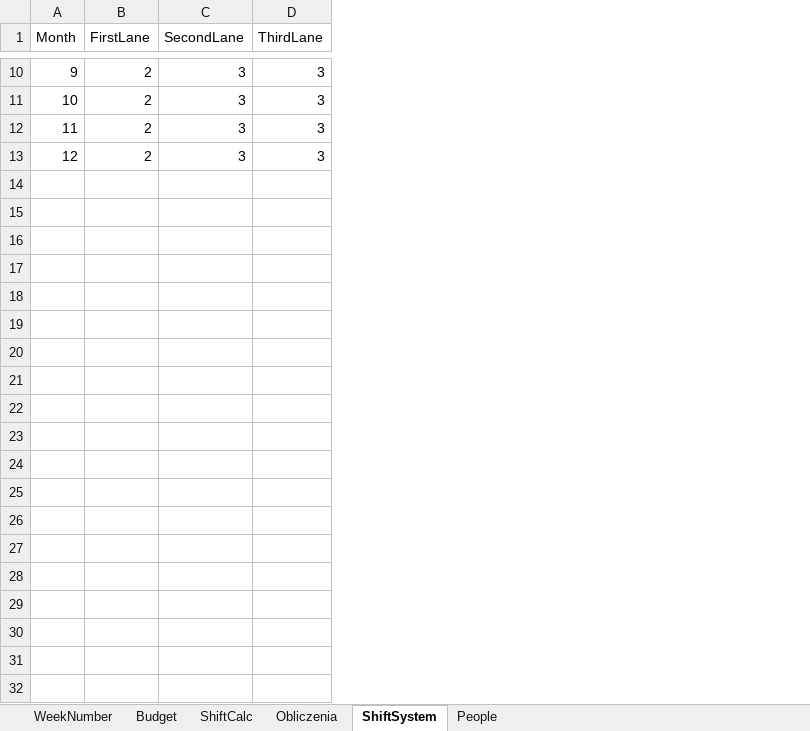
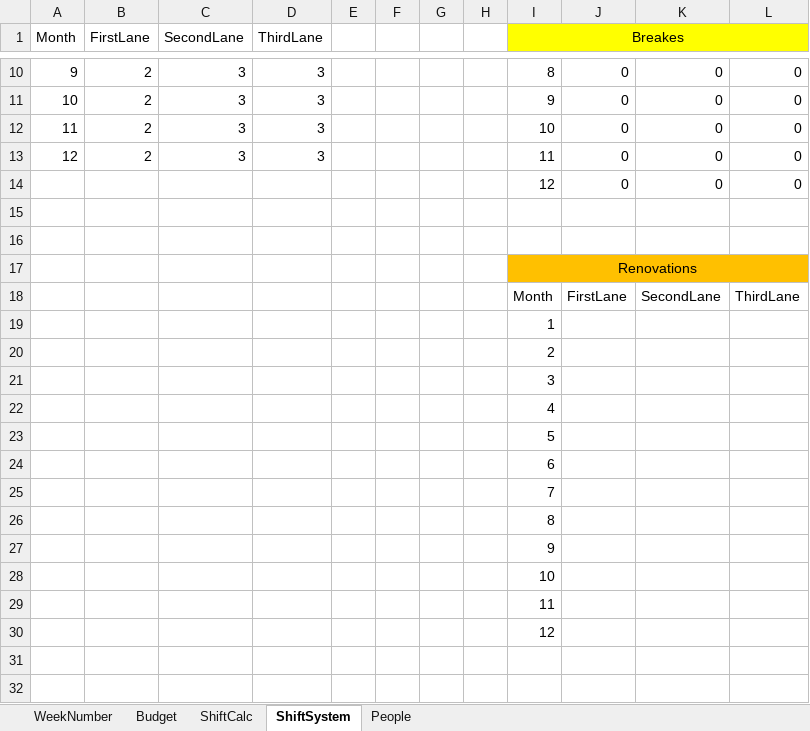
Before and after one commit to MaiQ95/Python-streamlit, an Excel workbook: ExcelData/Data.xlsx, sheet ShiftSystem, drawn as a sheet; only a part is shown, gaps mark what is left out; values as stored, in another font and other column widths than the file's, no borders; table styles not drawn; the diff covers the shown part only; the diff names each change by its address in the sheet, - before the commit and + after, or states it on an @@ line.

```diff
--- a/ExcelData/Data.xlsx (sheet ShiftSystem)
+++ b/ExcelData/Data.xlsx (sheet ShiftSystem)
-sheet tab: Obliczenia
+column E, empty
+column F, empty
+column G, empty
+column H, empty
+column I (Breakes), rows 10-13: 8 | 9 | 10 | 11
+column J, rows 10-13: all 0
+column K, rows 10-13: all 0
+column L, rows 10-13: all 0
+row 14:  |  |  |  |  |  |  |  | 12 | 0 | 0 | 0
+row 15: (empty)
+row 16: (empty)
+row 17:  |  |  |  |  |  |  |  | Renovations
+row 18:  |  |  |  |  |  |  |  | Month | FirstLane | SecondLane | ThirdLane
+row 19:  |  |  |  |  |  |  |  | 1
+row 20:  |  |  |  |  |  |  |  | 2
+row 21:  |  |  |  |  |  |  |  | 3
+row 22:  |  |  |  |  |  |  |  | 4
+row 23:  |  |  |  |  |  |  |  | 5
+row 24:  |  |  |  |  |  |  |  | 6
+row 25:  |  |  |  |  |  |  |  | 7
+row 26:  |  |  |  |  |  |  |  | 8
+row 27:  |  |  |  |  |  |  |  | 9
+row 28:  |  |  |  |  |  |  |  | 10
+row 29:  |  |  |  |  |  |  |  | 11
+row 30:  |  |  |  |  |  |  |  | 12
+row 31: (empty)
+row 32: (empty)
```
Also changed, not shown: 14 added rows elsewhere in this sheet, formulas that keep their value, ExcelData/Statistics.xlsm, 1 other file.
